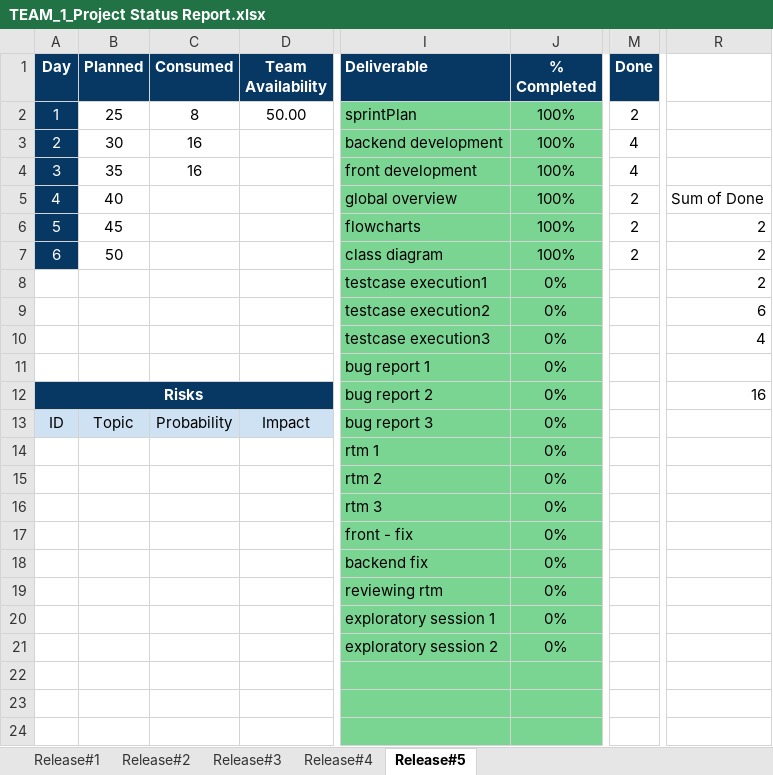
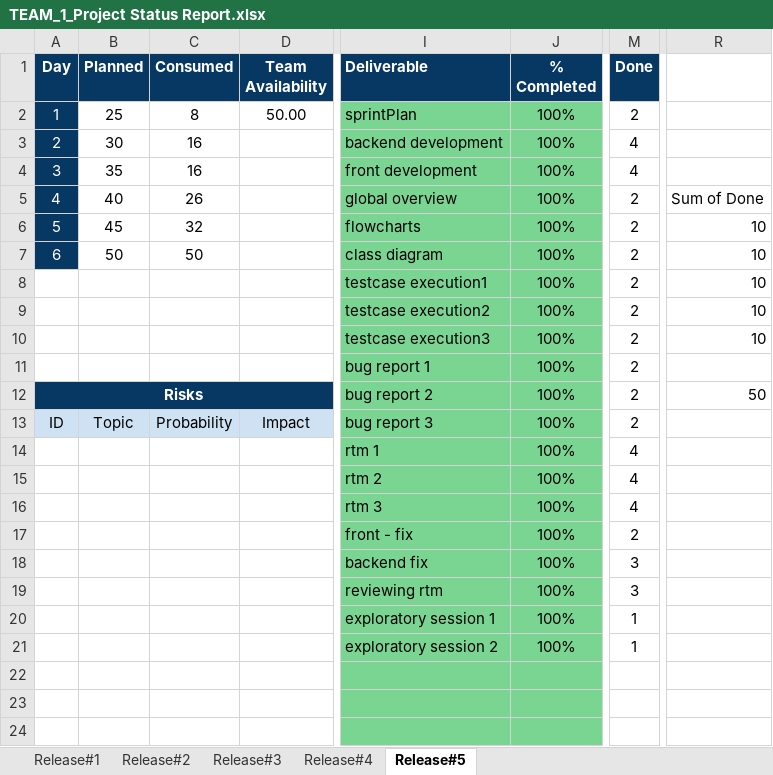
Before and after one commit to ahmednabil4477/QA-project-tool, an Excel workbook: Docs/report/TEAM_1_Project Status Report.xlsx, sheet Release#5, drawn as a sheet; only a part is shown, gaps mark what is left out; values as stored, in another font and other column widths than the file's, no borders; charts and pictures not drawn; the diff covers the shown part only; the diff names each change by its address in the sheet, - before the commit and + after, or states it on an @@ line.

```diff
--- a/Docs/report/TEAM_1_Project Status Report.xlsx (sheet Release#5)
+++ b/Docs/report/TEAM_1_Project Status Report.xlsx (sheet Release#5)
-C5 (Consumed): (empty)
+C5 (Consumed): 26
-C6 (Consumed): (empty)
+C6 (Consumed): 32
-R6:R8: 2
+R6:R8: 10
-C7 (Consumed): (empty)
+C7 (Consumed): 50
-J8:J21 (% Completed): 0%
+J8:J21 (% Completed): 100%
-M8:M13 (Done): (empty)
+M8:M13 (Done): 2
-R9: 6
+R9: 10
-R10: 4
+R10: 10
-R12: 16
+R12: 50
-M14:M16 (Done): (empty)
+M14:M16 (Done): 4
-M17 (Done): (empty)
+M17 (Done): 2
-M18:M19 (Done): (empty)
+M18:M19 (Done): 3
-M20:M21 (Done): (empty)
+M20:M21 (Done): 1
```
Also changed, not shown: 31 removed rows and 1 edited cell elsewhere in this sheet, charts or pictures.
